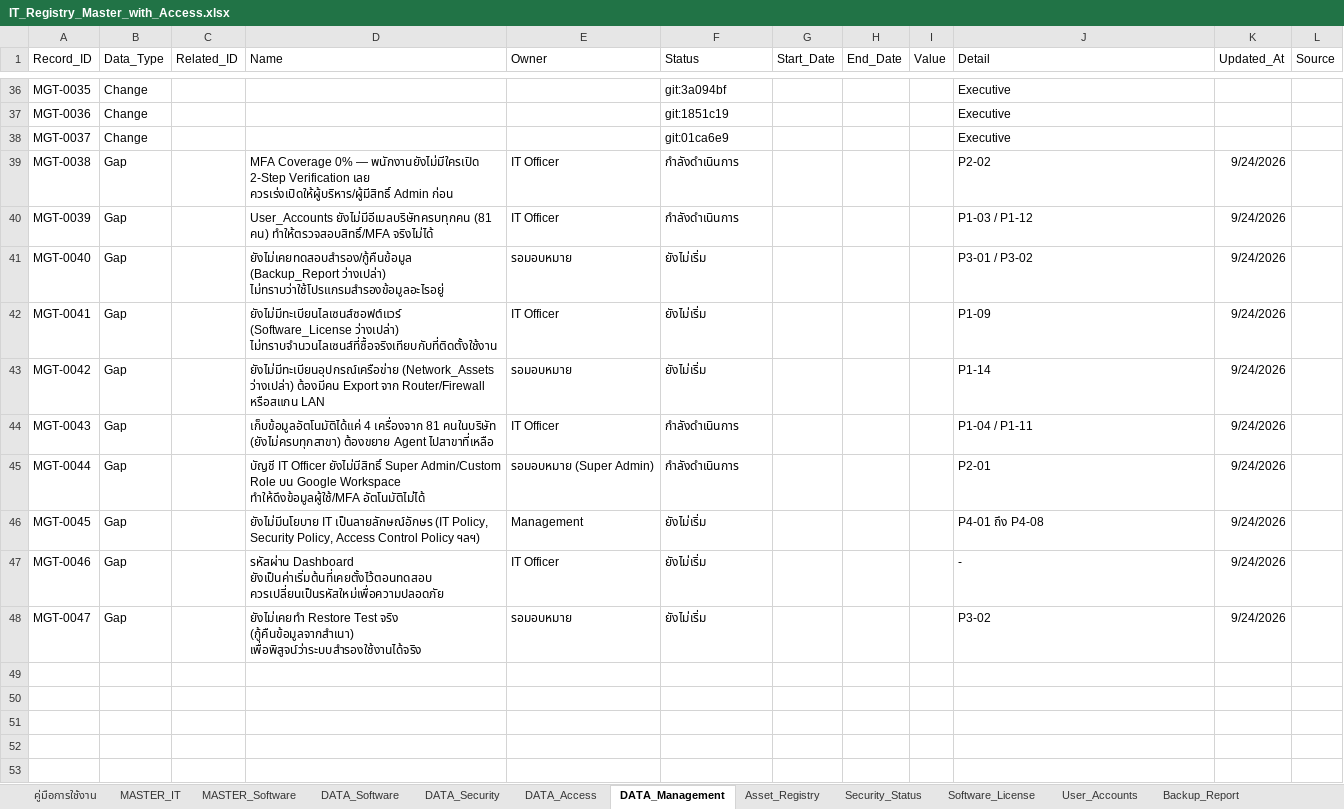
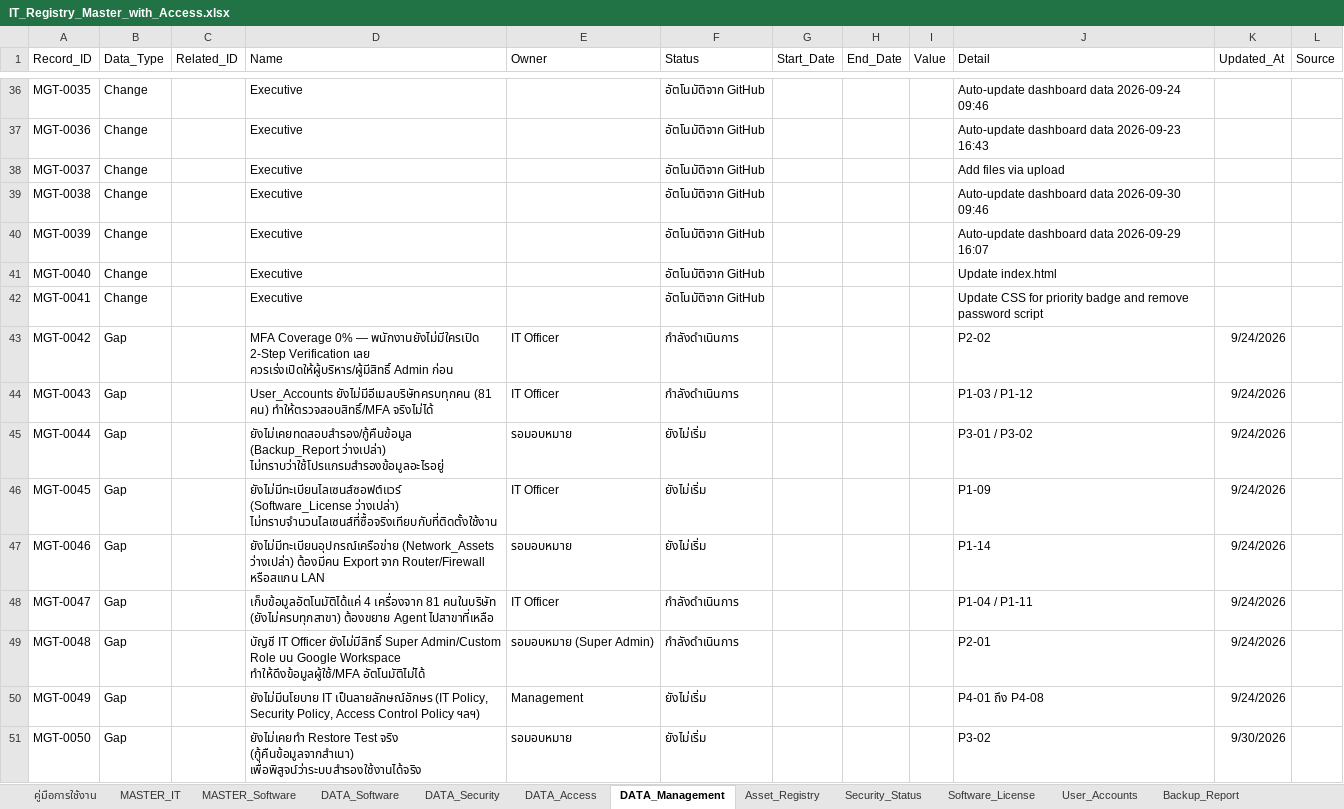
Before and after one commit to IT-htg/Executive, an Excel workbook: IT_Registry_Master_with_Access.xlsx, sheet DATA_Management, drawn as a sheet; only a part is shown, gaps mark what is left out; values as stored, in another font and other column widths than the file's, no borders; charts and pictures not drawn; removed rows and columns are numbered as before the commit, all else as after; the diff covers the shown part only; the diff names each change by its address in the sheet, - before the commit and + after, or states it on an @@ line.

Commit message:
Auto-update dashboard data 2026-09-30 12:06

```diff
--- a/IT_Registry_Master_with_Access.xlsx (sheet DATA_Management)
+++ b/IT_Registry_Master_with_Access.xlsx (sheet DATA_Management)
-D36:D38 (Name): (empty)
+D36:D38 (Name): Executive
-F36 (Status): git:3a094bf
+F36 (Status): อัตโนมัติจาก GitHub
-J36 (Detail): Executive
+J36 (Detail): Auto-update dashboard data 2026-09-24 09:46
-F37 (Status): git:1851c19
+F37 (Status): อัตโนมัติจาก GitHub
-J37 (Detail): Executive
+J37 (Detail): Auto-update dashboard data 2026-09-23 16:43
-F38 (Status): git:01ca6e9
+F38 (Status): อัตโนมัติจาก GitHub
-J38 (Detail): Executive
+J38 (Detail): Add files via upload
+row 39: MGT-0038 | Change |  | Executive |  | อัตโนมัติจาก GitHub |  |  |  | Auto-update dashboard data 2026-09-30 09:46
+row 40: MGT-0039 | Change |  | Executive |  | อัตโนมัติจาก GitHub |  |  |  | Auto-update dashboard data 2026-09-29 16:07
+row 41: MGT-0040 | Change |  | Executive |  | อัตโนมัติจาก GitHub |  |  |  | Update index.html
+row 42: MGT-0041 | Change |  | Executive |  | อัตโนมัติจาก GitHub |  |  |  | Update CSS for priority badge and remove password script
-A43 (Record_ID): MGT-0038
+A43 (Record_ID): MGT-0042
-A44 (Record_ID): MGT-0039
+A44 (Record_ID): MGT-0043
-A45 (Record_ID): MGT-0040
+A45 (Record_ID): MGT-0044
-A46 (Record_ID): MGT-0041
+A46 (Record_ID): MGT-0045
-A47 (Record_ID): MGT-0042
+A47 (Record_ID): MGT-0046
-A48 (Record_ID): MGT-0043
+A48 (Record_ID): MGT-0047
-A49 (Record_ID): MGT-0044
+A49 (Record_ID): MGT-0048
-A50 (Record_ID): MGT-0045
+A50 (Record_ID): MGT-0049
-row 47: MGT-0046 | Gap |  | รหัสผ่าน Dashboard ยังเป็นค่าเริ่มต้นที่เคยตั้งไว้ตอนทดสอบ ควรเปลี่ยนเป็นรหัสใหม่เพื่อความปลอดภัย | IT Officer | ยังไม่เริ่ม |  |  |  | - | 9/24/2026
-A51 (Record_ID): MGT-0047
+A51 (Record_ID): MGT-0050
-K51 (Updated_At): 9/24/2026
+K51 (Updated_At): 9/30/2026
```
Also changed, not shown: 45 edited cells elsewhere in this sheet, sheet Change_Log, sheet Gap_Tracker.
